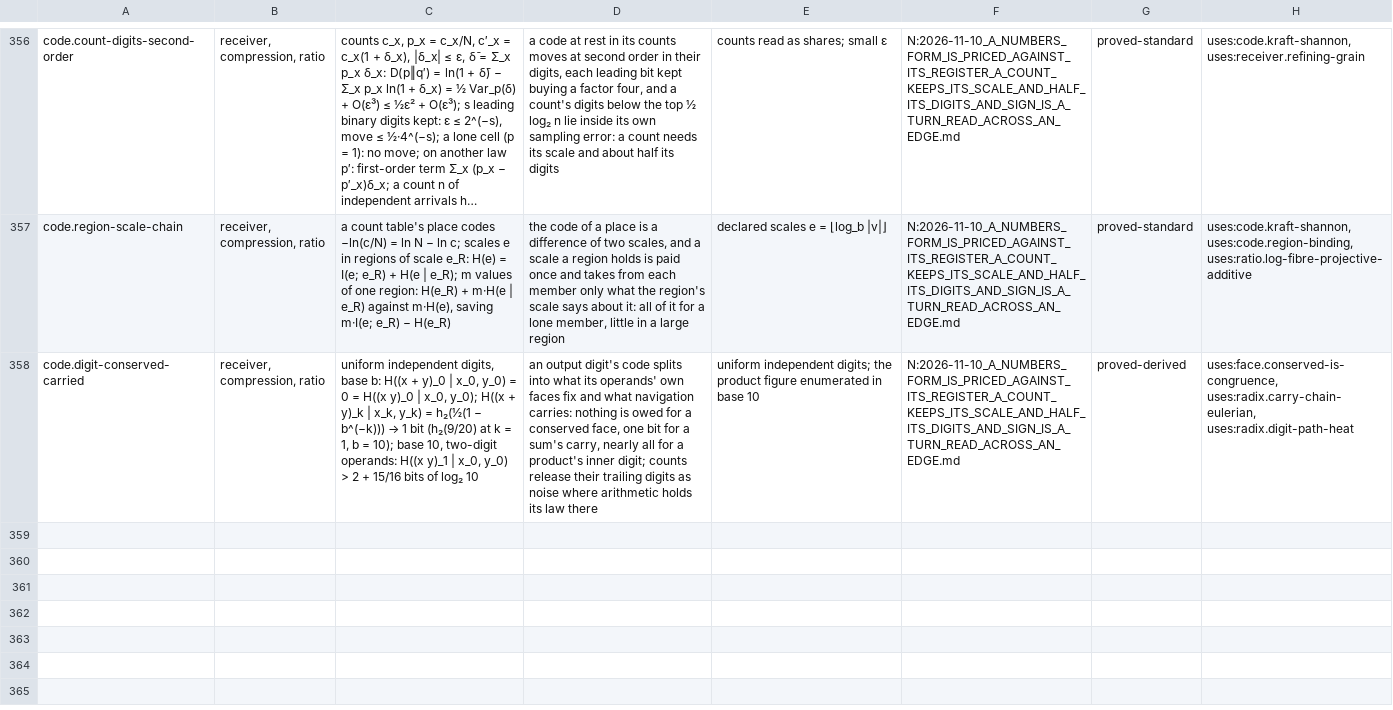
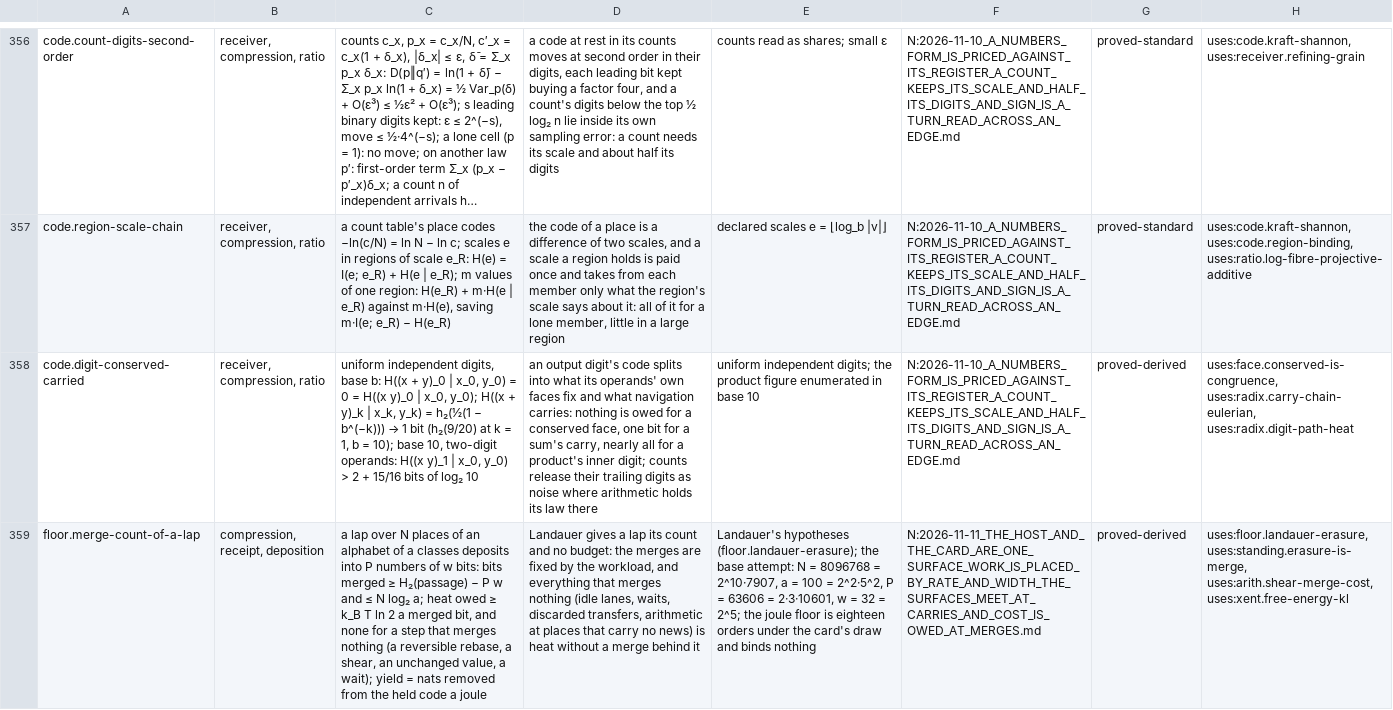
Before and after one commit to brandonrdug/holonics, a TSV file: docs/atlas/information.tsv, drawn as a sheet; only a part is shown, gaps mark what is left out; long unchanged cells end in …; the diff covers the shown part only; the diff names each change by its address in the sheet, - before the commit and + after, or states it on an @@ line.

```diff
--- a/docs/atlas/information.tsv
+++ b/docs/atlas/information.tsv
+row 359: floor.merge-count-of-a-lap | compression, receipt, deposition | a lap over N places of an alphabet of a classes deposits into P numbers of w bits: bits merged ≥ H₂(passage) − P w and ≤ N log₂ a; heat owed ≥ k_B T ln 2 a merged bit, and none for a step that merges nothing (a reversible rebase, a shear, an unchanged value, a wait); yield = nats removed from the held code a joule | Landauer gives a lap its count and no budget: the merges are fixed by the workload, and everything that merges nothing (idle lanes, waits, discarded transfers, arithmetic at places that carry no news) is heat without a merge behind it | Landauer's hypotheses (floor.landauer-erasure); the base attempt: N = 8096768 = 2^10·7907, a = 100 = 2^2·5^2, P = 63606 = 2·3·10601, w = 32 = 2^5; the joule floor is eighteen orders under the card's draw and binds nothing | N:2026-11-11_THE_HOST_AND_THE_CARD_ARE_ONE_SURFACE_WORK_IS_PLACED_BY_RATE_AND_WIDTH_THE_SURFACES_MEET_AT_CARRIES_AND_COST_IS_OWED_AT_MERGES.md | proved-derived | uses:floor.landauer-erasure, uses:standing.erasure-is-merge, uses:arith.shear-merge-cost, uses:xent.free-energy-kl
```
Also changed, not shown: 1 added row elsewhere in this file, docs/atlas/geometry.tsv, 12 other files.
